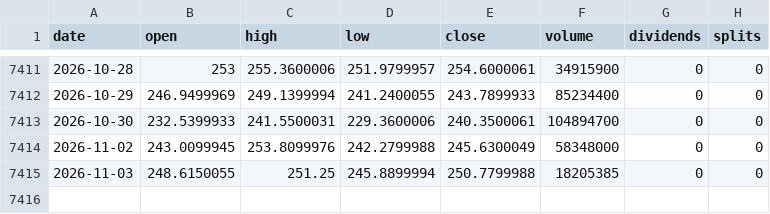
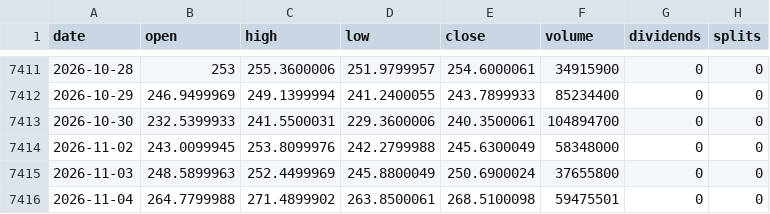
Before and after one commit to michaelkofman1-ui/Options-snapshots, a CSV file: data/external/bars/AMZN.csv, drawn as a sheet; only a part is shown, gaps mark what is left out.

```diff
--- a/data/external/bars/AMZN.csv
+++ b/data/external/bars/AMZN.csv
@@ -7414,2 +7414,3 @@ date,open,high,low,close,volume,dividends,splits
 2026-11-02,243.0099945,253.8099976,242.2799988,245.6300049,58348000,0,0
-2026-11-03,248.6150055,251.25,245.8899994,250.7799988,18205385,0,0
+2026-11-03,248.5899963,252.4499969,245.8800049,250.6900024,37655800,0,0
+2026-11-04,264.7799988,271.4899902,263.8500061,268.5100098,59475501,0,0
```
Also changed, not shown: data/external/_last_run.csv, data/external/bars/IDX_RUT.csv, 54 other files.
